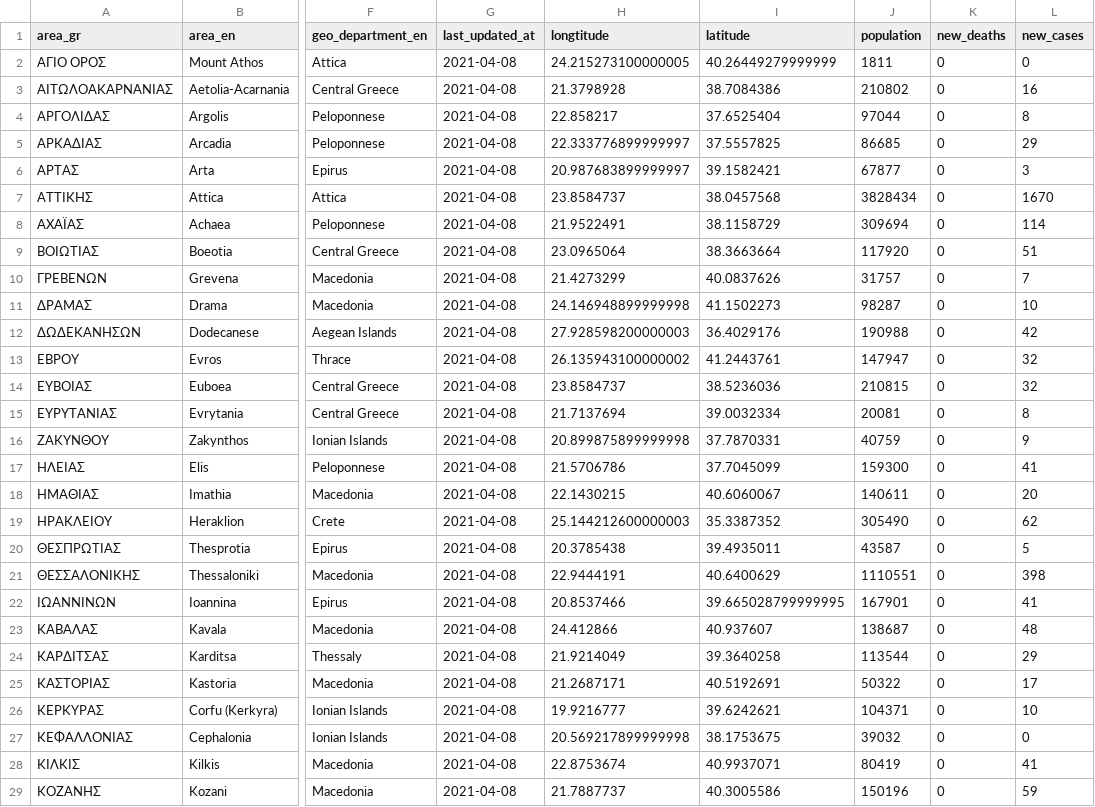
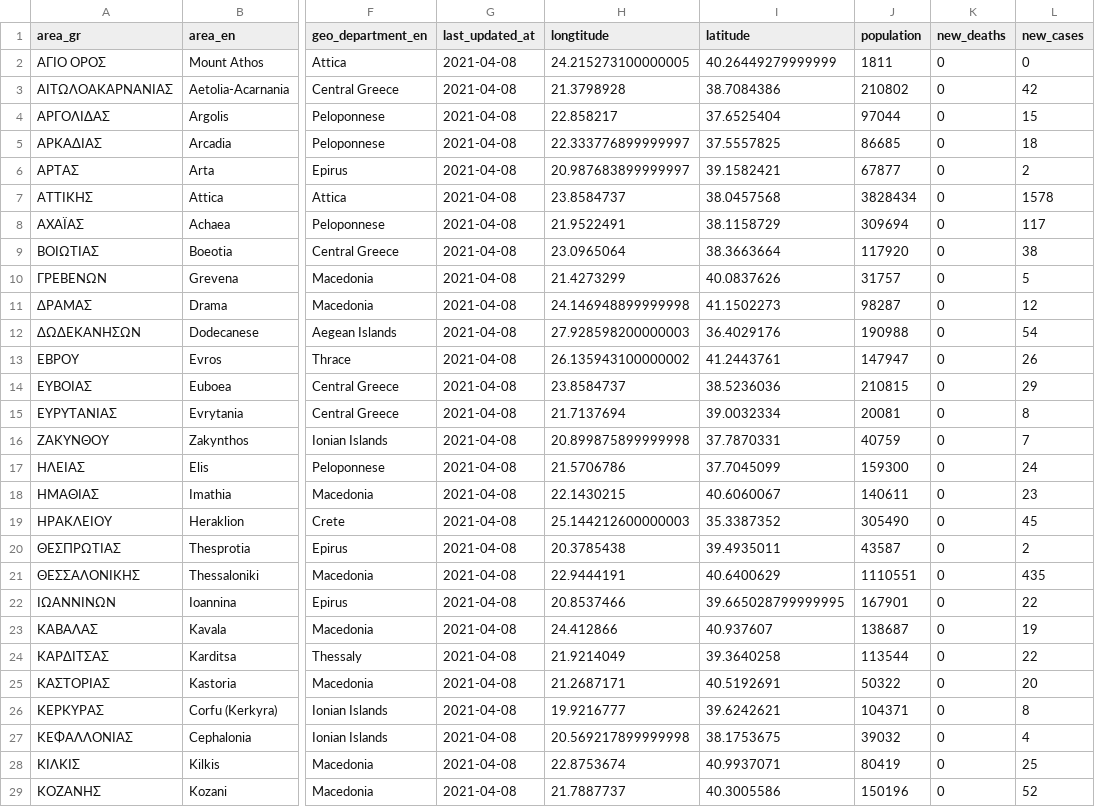
Before and after one commit to Covid-19-Response-Greece/covid19-data-greece, a CSV file: data/greece/regional/regions_daily.csv, drawn as a sheet; only a part is shown, gaps mark what is left out; the diff covers the shown part only; the diff names each change by its address in the sheet, - before the commit and + after, or states it on an @@ line.

```diff
--- a/data/greece/regional/regions_daily.csv
+++ b/data/greece/regional/regions_daily.csv
-L3 (new_cases): 16
+L3 (new_cases): 42
-L4 (new_cases): 8
+L4 (new_cases): 15
-L5 (new_cases): 29
+L5 (new_cases): 18
-L6 (new_cases): 3
+L6 (new_cases): 2
-L7 (new_cases): 1670
+L7 (new_cases): 1578
-L8 (new_cases): 114
+L8 (new_cases): 117
-L9 (new_cases): 51
+L9 (new_cases): 38
-L10 (new_cases): 7
+L10 (new_cases): 5
-L11 (new_cases): 10
+L11 (new_cases): 12
-L12 (new_cases): 42
+L12 (new_cases): 54
-L13 (new_cases): 32
+L13 (new_cases): 26
-L14 (new_cases): 32
+L14 (new_cases): 29
-L16 (new_cases): 9
+L16 (new_cases): 7
-L17 (new_cases): 41
+L17 (new_cases): 24
-L18 (new_cases): 20
+L18 (new_cases): 23
-L19 (new_cases): 62
+L19 (new_cases): 45
-L20 (new_cases): 5
+L20 (new_cases): 2
-L21 (new_cases): 398
+L21 (new_cases): 435
-L22 (new_cases): 41
+L22 (new_cases): 22
-L23 (new_cases): 48
+L23 (new_cases): 19
-L24 (new_cases): 29
+L24 (new_cases): 22
-L25 (new_cases): 17
+L25 (new_cases): 20
-L26 (new_cases): 10
+L26 (new_cases): 8
-L27 (new_cases): 0
+L27 (new_cases): 4
-L28 (new_cases): 41
+L28 (new_cases): 25
-L29 (new_cases): 59
+L29 (new_cases): 52
```
Also changed, not shown: 23 edited cells elsewhere in this file, data/greece/regional/regions_cumulative.csv, data/greece/regional/regions_history_cases.csv, 3 other files.
